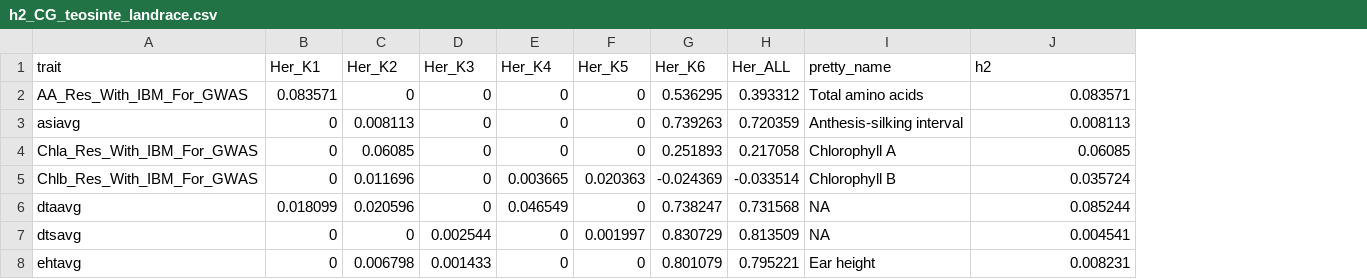
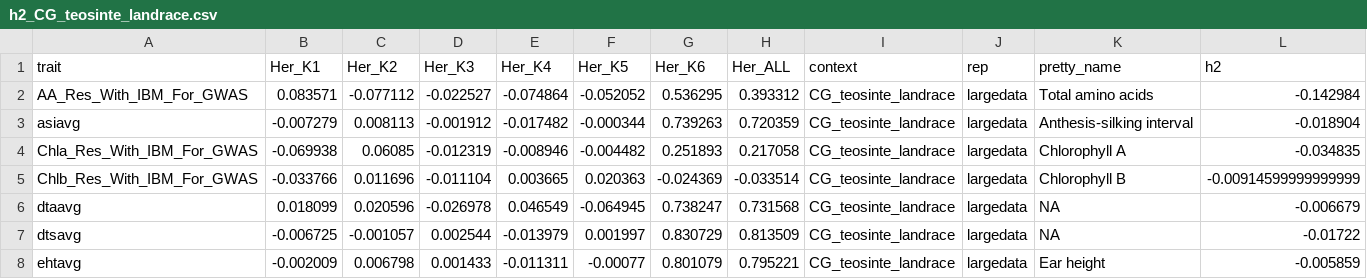
Before and after one commit to jyanglab/msfs_teo, a CSV file: cache/h2_CG_teosinte_landrace.csv, drawn as a sheet; only a part is shown; addresses are those after the commit; the diff covers the shown part only; the diff names each change by its address in the sheet, - before the commit and + after, or states it on an @@ line.

```diff
--- a/cache/h2_CG_teosinte_landrace.csv
+++ b/cache/h2_CG_teosinte_landrace.csv
+column I (context), rows 2-8: all CG_teosinte_landrace
+column J (rep), rows 2-8: all largedata
-C2 (Her_K2): 0
+C2 (Her_K2): -0.077112
-D2 (Her_K3): 0
+D2 (Her_K3): -0.022527
-E2 (Her_K4): 0
+E2 (Her_K4): -0.074864
-F2 (Her_K5): 0
+F2 (Her_K5): -0.052052
-L2 (h2): 0.083571
+L2 (h2): -0.142984
-B3 (Her_K1): 0
+B3 (Her_K1): -0.007279
-D3 (Her_K3): 0
+D3 (Her_K3): -0.001912
-E3 (Her_K4): 0
+E3 (Her_K4): -0.017482
-F3 (Her_K5): 0
+F3 (Her_K5): -0.000344
-L3 (h2): 0.008113
+L3 (h2): -0.018904
-B4 (Her_K1): 0
+B4 (Her_K1): -0.069938
-D4 (Her_K3): 0
+D4 (Her_K3): -0.012319
-E4 (Her_K4): 0
+E4 (Her_K4): -0.008946
-F4 (Her_K5): 0
+F4 (Her_K5): -0.004482
-L4 (h2): 0.06085
+L4 (h2): -0.034835
-B5 (Her_K1): 0
+B5 (Her_K1): -0.033766
-D5 (Her_K3): 0
+D5 (Her_K3): -0.011104
-L5 (h2): 0.035724
+L5 (h2): -0.00914599999999999
-D6 (Her_K3): 0
+D6 (Her_K3): -0.026978
-F6 (Her_K5): 0
+F6 (Her_K5): -0.064945
-L6 (h2): 0.085244
+L6 (h2): -0.006679
-B7 (Her_K1): 0
+B7 (Her_K1): -0.006725
-C7 (Her_K2): 0
+C7 (Her_K2): -0.001057
-E7 (Her_K4): 0
+E7 (Her_K4): -0.013979
-L7 (h2): 0.004541
+L7 (h2): -0.01722
-B8 (Her_K1): 0
+B8 (Her_K1): -0.002009
-E8 (Her_K4): 0
+E8 (Her_K4): -0.011311
-F8 (Her_K5): 0
+F8 (Her_K5): -0.00077
-L8 (h2): 0.008231
+L8 (h2): -0.005859
```
Also changed, not shown: 130 edited cells elsewhere in this file, 1 other file.
